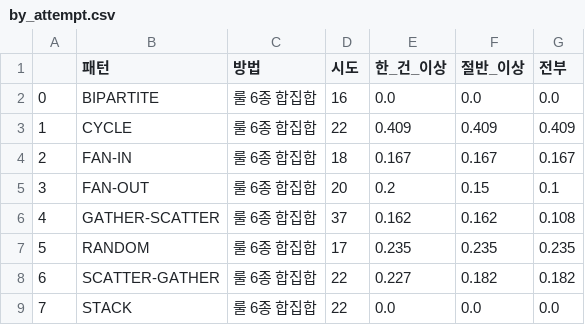
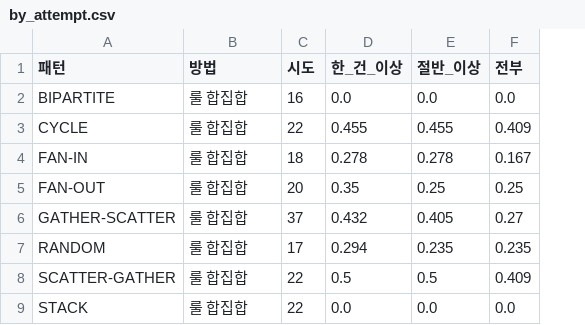
Before and after one commit to dh0728/money_laundry_ai_, a CSV file: code/rule_engine/results/HI-Small/rule_vs_model/by_attempt.csv, drawn as a sheet; removed rows and columns are numbered as before the commit, all else as after; the diff names each change by its address in the sheet, - before the commit and + after, or states it on an @@ line.

```diff
--- a/code/rule_engine/results/HI-Small/rule_vs_model/by_attempt.csv
+++ b/code/rule_engine/results/HI-Small/rule_vs_model/by_attempt.csv
-column A, rows 2-9: 0 | 1 | 2 | 3 | 4 | 5 | 6 | 7
-B2:B9 (방법): 룰 6종 합집합
+B2:B9 (방법): 룰 합집합
-D3 (한_건_이상): 0.409
+D3 (한_건_이상): 0.455
-E3 (절반_이상): 0.409
+E3 (절반_이상): 0.455
-D4 (한_건_이상): 0.167
+D4 (한_건_이상): 0.278
-E4 (절반_이상): 0.167
+E4 (절반_이상): 0.278
-D5 (한_건_이상): 0.2
+D5 (한_건_이상): 0.35
-E5 (절반_이상): 0.15
+E5 (절반_이상): 0.25
-F5 (전부): 0.1
+F5 (전부): 0.25
-D6 (한_건_이상): 0.162
+D6 (한_건_이상): 0.432
-E6 (절반_이상): 0.162
+E6 (절반_이상): 0.405
-F6 (전부): 0.108
+F6 (전부): 0.27
-D7 (한_건_이상): 0.235
+D7 (한_건_이상): 0.294
-D8 (한_건_이상): 0.227
+D8 (한_건_이상): 0.5
-E8 (절반_이상): 0.182
+E8 (절반_이상): 0.5
-F8 (전부): 0.182
+F8 (전부): 0.409
```
Also changed, not shown: code/rule_engine/results/HI-Small/rule_vs_model/by_pattern.csv, code/rule_engine/results/HI-Small/rule_vs_model/compare.csv, 10 other files.
